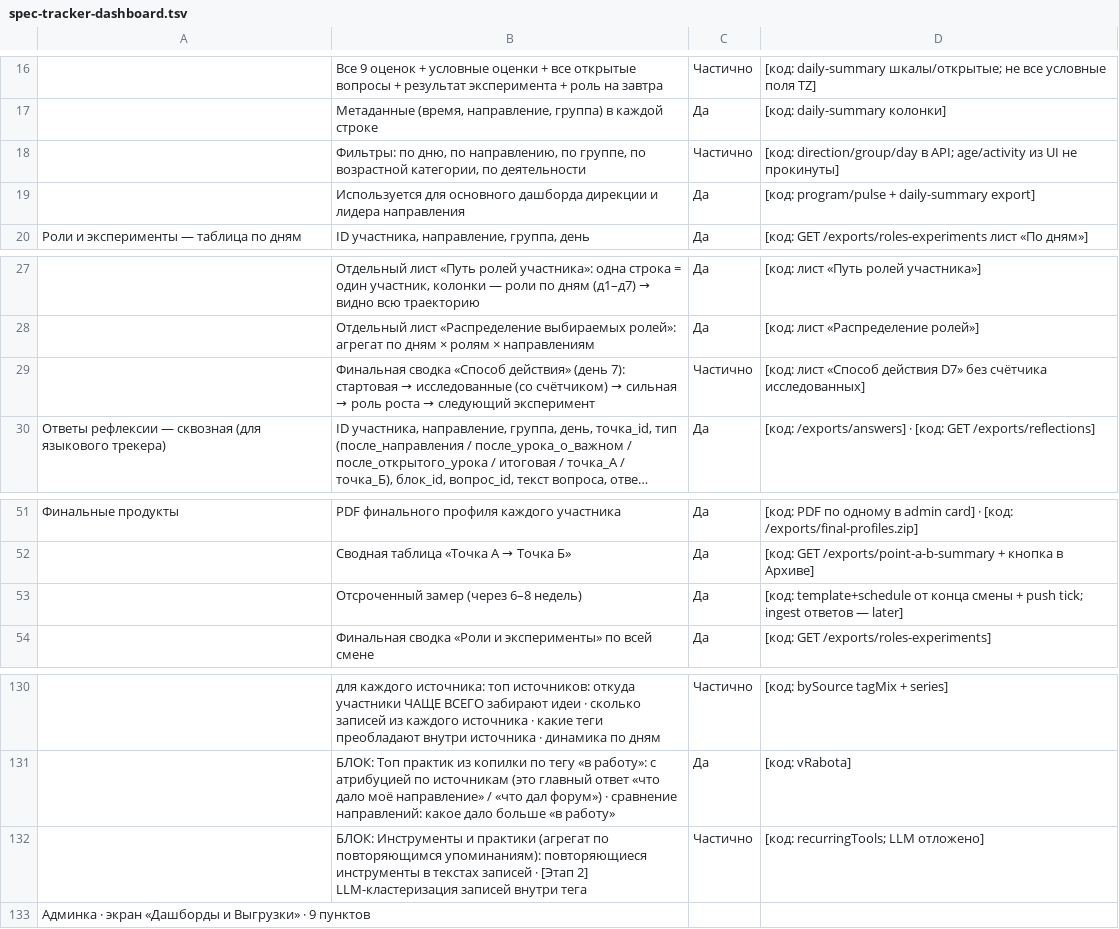
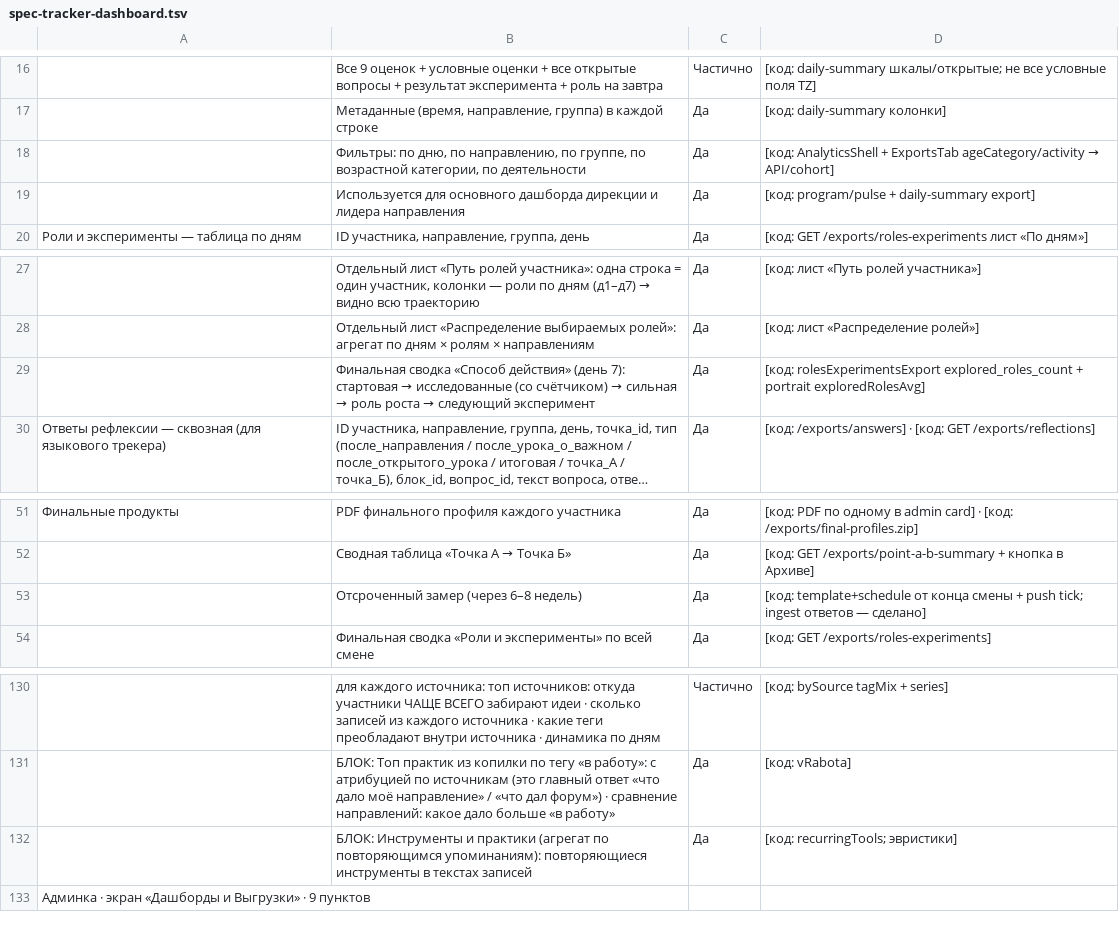
Before and after one commit to ZuevPU/mashuk2026, a TSV file: scripts/spec-tracker-dashboard.tsv, drawn as a sheet; only a part is shown, gaps mark what is left out; long unchanged cells end in …; removed rows and columns are numbered as before the commit, all else as after; the diff covers the shown part only; the diff names each change by its address in the sheet, - before the commit and + after, or states it on an @@ line.

```diff
--- a/scripts/spec-tracker-dashboard.tsv
+++ b/scripts/spec-tracker-dashboard.tsv
-C18: Частично
+C18: Да
@@ D18: [код: direction/group/day в API; age/activity из UI не прокинуты] → [код: AnalyticsShell + ExportsTab ageCategory/activity → API/cohort] @@
-C29: Частично
+C29: Да
-D29: [код: лист «Способ действия D7» без счётчика исследованных]
+D29: [код: rolesExperimentsExport explored_roles_count + portrait exploredRolesAvg]
-D53: …ответов — later]
+D53: …ответов — сделано]
-row 132:  | БЛОК: Инструменты и практики (агрегат по повторяющимся упоминаниям): повторяющиеся инструменты в текстах записей · [Этап 2] LLM-кластеризация записей внутри тега | Частично | [код: recurringTools; LLM отложено]
+row 132:  | БЛОК: Инструменты и практики (агрегат по повторяющимся упоминаниям): повторяющиеся инструменты в текстах записей | Да | [код: recurringTools; эвристики]
```
Also changed, not shown: 7 added rows and 7 removed rows elsewhere in this file, scripts/spec-tracker-admin.tsv, 39 other files.
